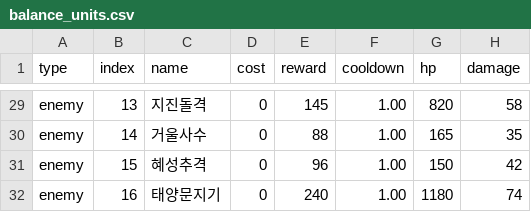
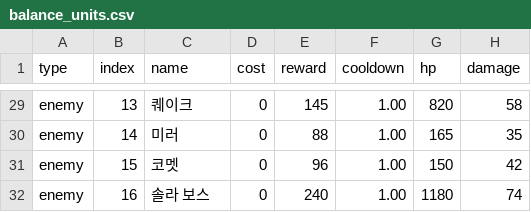
Before and after one commit to kirby47navercom-ai/JaemitNex_Direct2D_Defense, a CSV file: data/balance_units.csv, drawn as a sheet; only a part is shown, gaps mark what is left out; the diff covers the shown part only; the diff names each change by its address in the sheet, - before the commit and + after, or states it on an @@ line.

```diff
--- a/data/balance_units.csv
+++ b/data/balance_units.csv
-C29 (name): 지진돌격
+C29 (name): 퀘이크
-C30 (name): 거울사수
+C30 (name): 미러
-C31 (name): 혜성추격
+C31 (name): 코멧
-C32 (name): 태양문지기
+C32 (name): 솔라 보스
```
Also changed, not shown: 27 edited cells elsewhere in this file, build/Release/data/balance_stages.csv, build/Release/data/balance_units.csv, 27 other files.
